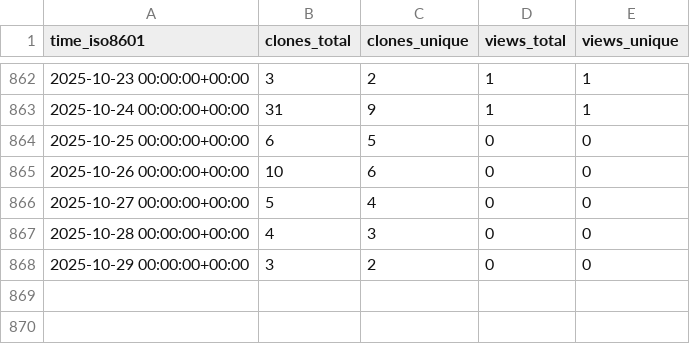
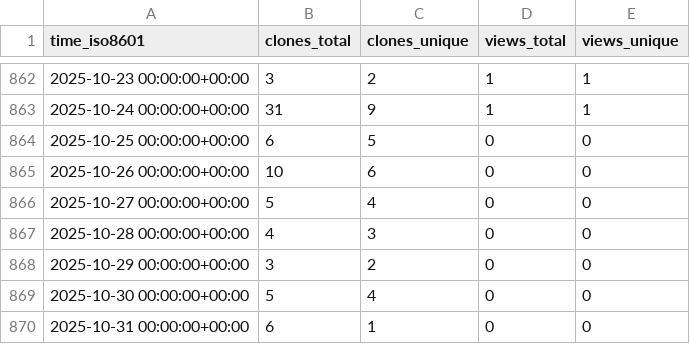
Before and after one commit to abhinav12k/Typster, a CSV file: abhinav12k/Typster/ghrs-data/views_clones_aggregate.csv, drawn as a sheet; only a part is shown, gaps mark what is left out; the diff names each change by its address in the sheet, - before the commit and + after, or states it on an @@ line.

```diff
--- a/abhinav12k/Typster/ghrs-data/views_clones_aggregate.csv
+++ b/abhinav12k/Typster/ghrs-data/views_clones_aggregate.csv
+row 869: 2025-10-30 00:00:00+00:00 | 5 | 4 | 0 | 0
+row 870: 2025-10-31 00:00:00+00:00 | 6 | 1 | 0 | 0
```
Also changed, not shown: 1 other file.
